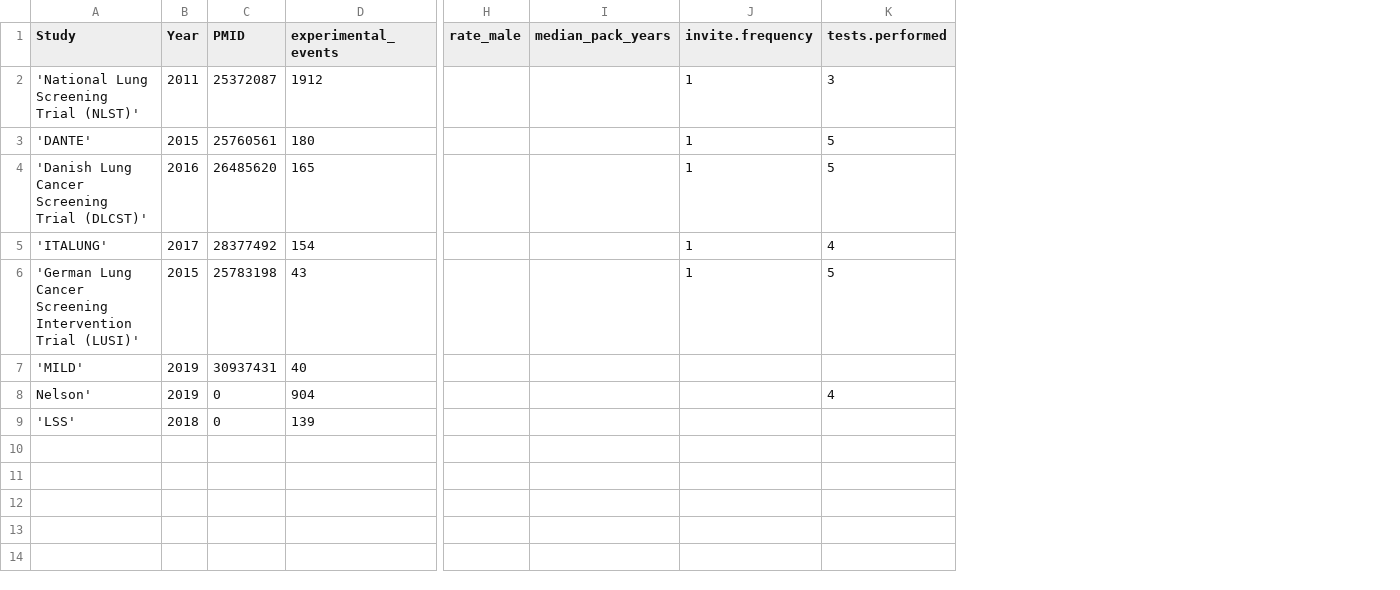
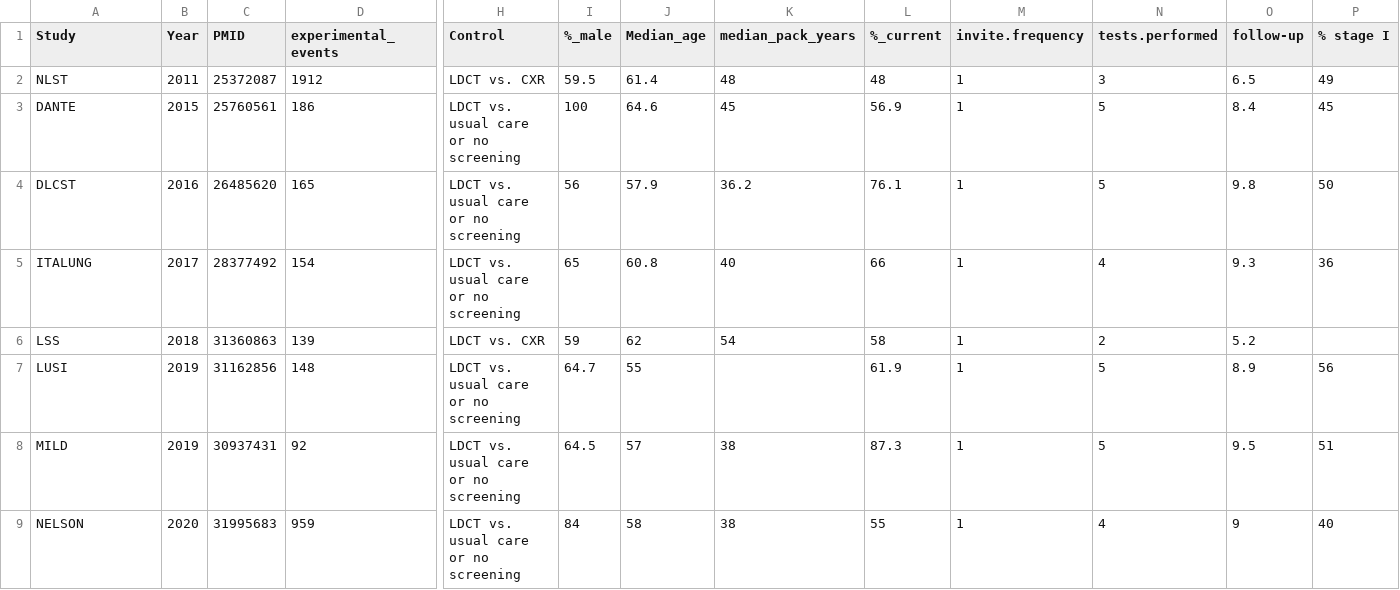
Before and after one commit to openMetaAnalysis/Lung-cancer-screening-with-low-dose-computed-tomography, a CSV file: files/data/all trials - all cause mortality.csv, drawn as a sheet; only a part is shown, gaps mark what is left out; removed rows and columns are numbered as before the commit, all else as after; rows hold the shown columns only; the diff names each change by its address in the sheet, - before the commit and + after, or states it on an @@ line.

```diff
--- a/files/data/all trials - all cause mortality.csv
+++ b/files/data/all trials - all cause mortality.csv
-column H (rate_male), empty
+column H (Control), row 2: LDCT vs. CXR; rows 4-6: LDCT vs. usual care or no screening | LDCT vs. usual care or no screening | LDCT vs. CXR
+column I (%_male), row 2: 59.5; rows 4-6: 56 | 65 | 59
+column J (Median_age), row 2: 61.4; rows 4-6: 57.9 | 60.8 | 62
+column L (%_current), row 2: 48; rows 4-6: 76.1 | 66 | 58
+column O (follow-up), row 2: 6.5; rows 4-6: 9.8 | 9.3 | 5.2
+column P (% stage I), row 2: 49; rows 4-5: 50 | 36
-A2 (Study): 'National Lung Screening Trial (NLST)'
+A2 (Study): NLST
-K2 (median_pack_years): (empty)
+K2 (median_pack_years): 48
-row 3: 'DANTE' | 2015 | 25760561 | 180 |  |  | 1 | 5
+row 3: DANTE | 2015 | 25760561 | 186 | LDCT vs. usual care or no screening | 100 | 64.6 | 45 | 56.9 | 1 | 5 | 8.4 | 45
-A4 (Study): 'Danish Lung Cancer Screening Trial (DLCST)'
+A4 (Study): DLCST
-K4 (median_pack_years): (empty)
+K4 (median_pack_years): 36.2
-A5 (Study): 'ITALUNG'
+A5 (Study): ITALUNG
-K5 (median_pack_years): (empty)
+K5 (median_pack_years): 40
-row 6: 'German Lung Cancer Screening Intervention Trial (LUSI)' | 2015 | 25783198 | 43 |  |  | 1 | 5
-row 7: 'MILD' | 2019 | 30937431 | 40
-row 8: Nelson' | 2019 | 0 | 904 |  |  |  | 4
-A6 (Study): 'LSS'
+A6 (Study): LSS
-C6 (PMID): 0
+C6 (PMID): 31360863
-K6 (median_pack_years): (empty)
+K6 (median_pack_years): 54
-M6 (invite.frequency): (empty)
+M6 (invite.frequency): 1
-N6 (tests.performed): (empty)
+N6 (tests.performed): 2
+row 7: LUSI | 2019 | 31162856 | 148 | LDCT vs. usual care or no screening | 64.7 | 55 |  | 61.9 | 1 | 5 | 8.9 | 56
+row 8: MILD | 2019 | 30937431 | 92 | LDCT vs. usual care or no screening | 64.5 | 57 | 38 | 87.3 | 1 | 5 | 9.5 | 51
+row 9: NELSON | 2020 | 31995683 | 959 | LDCT vs. usual care or no screening | 84 | 58 | 38 | 55 | 1 | 4 | 9 | 40
```
Also changed, not shown: files/data/all trials - lung cancer mortality.csv, 1 other file.
